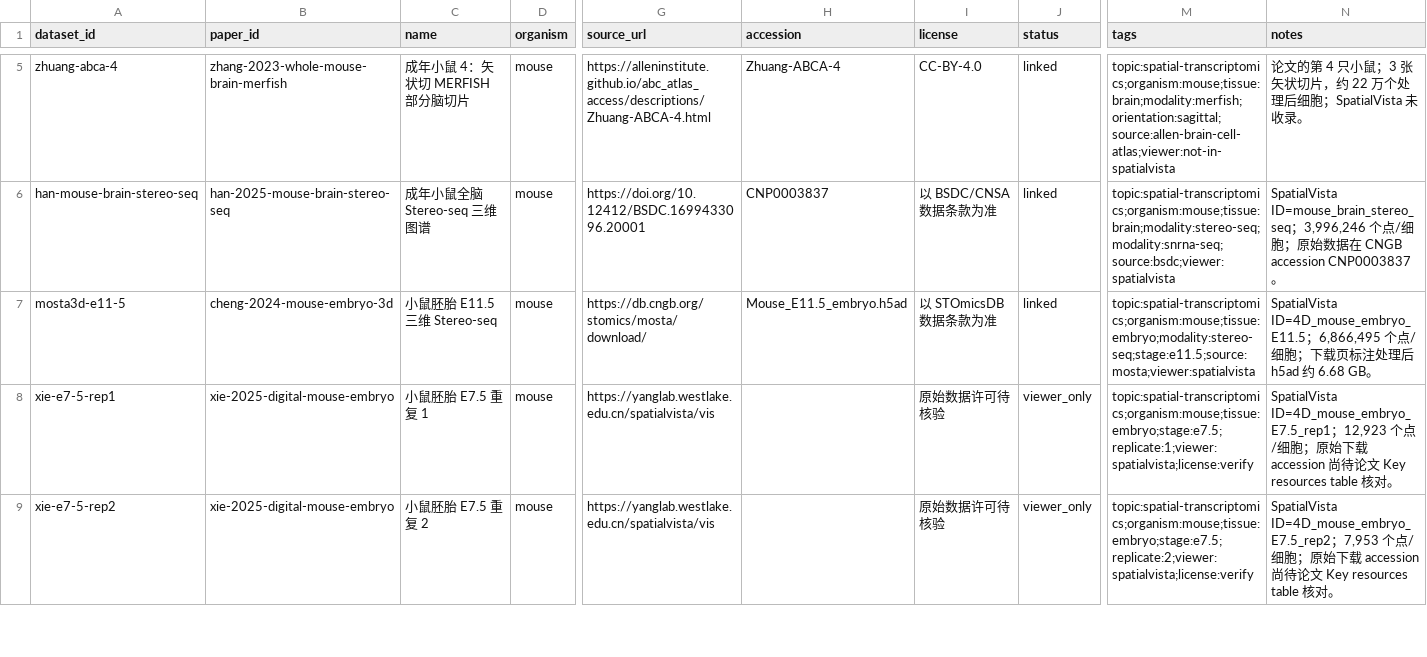
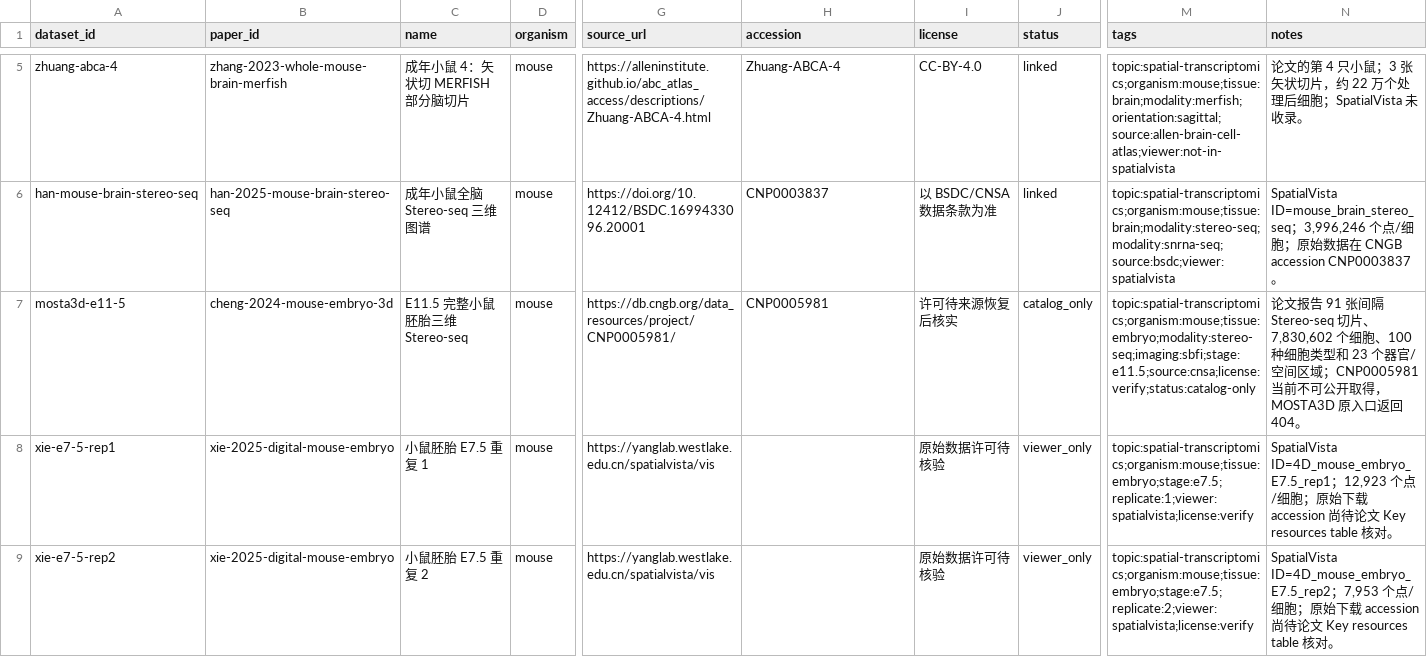
Before and after one commit to zhangxudashuaige/spatial-omics-literature-data, a CSV file: catalog/datasets.csv, drawn as a sheet; only a part is shown, gaps mark what is left out; the diff covers the shown part only; the diff names each change by its address in the sheet, - before the commit and + after, or states it on an @@ line.

```diff
--- a/catalog/datasets.csv
+++ b/catalog/datasets.csv
-C7 (name): 小鼠胚胎 E11.5 三维 Stereo-seq
+C7 (name): E11.5 完整小鼠胚胎三维 Stereo-seq
-G7 (source_url): https://db.cngb.org/stomics/mosta/download/
+G7 (source_url): https://db.cngb.org/data_resources/project/CNP0005981/
-H7 (accession): Mouse_E11.5_embryo.h5ad
+H7 (accession): CNP0005981
-I7 (license): 以 STOmicsDB 数据条款为准
+I7 (license): 许可待来源恢复后核实
-J7 (status): linked
+J7 (status): catalog_only
-M7 (tags): topic:spatial-transcriptomics;organism:mouse;tissue:embryo;modality:stereo-seq;stage:e11.5;source:mosta;viewer:spatialvista
+M7 (tags): topic:spatial-transcriptomics;organism:mouse;tissue:embryo;modality:stereo-seq;imaging:sbfi;stage:e11.5;source:cnsa;license:verify;status:catalog-only
-N7 (notes): SpatialVista ID=4D_mouse_embryo_E11.5；6,866,495 个点/细胞；下载页标注处理后 h5ad 约 6.68 GB。
+N7 (notes): 论文报告 91 张间隔 Stereo-seq 切片、7,830,602 个细胞、100 种细胞类型和 23 个器官/空间区域；CNP0005981 当前不可公开取得，MOSTA3D 原入口返回 404。
```
Also changed, not shown: 7 edited cells elsewhere in this file, catalog/papers.csv, catalog/resources.csv, 37 other files.
